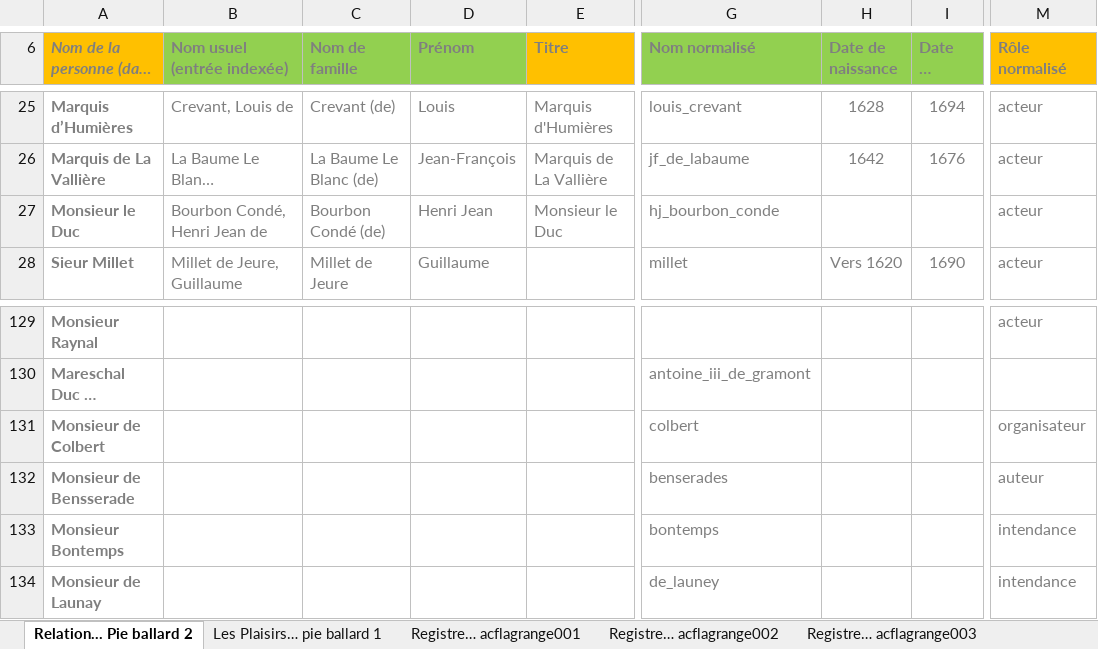
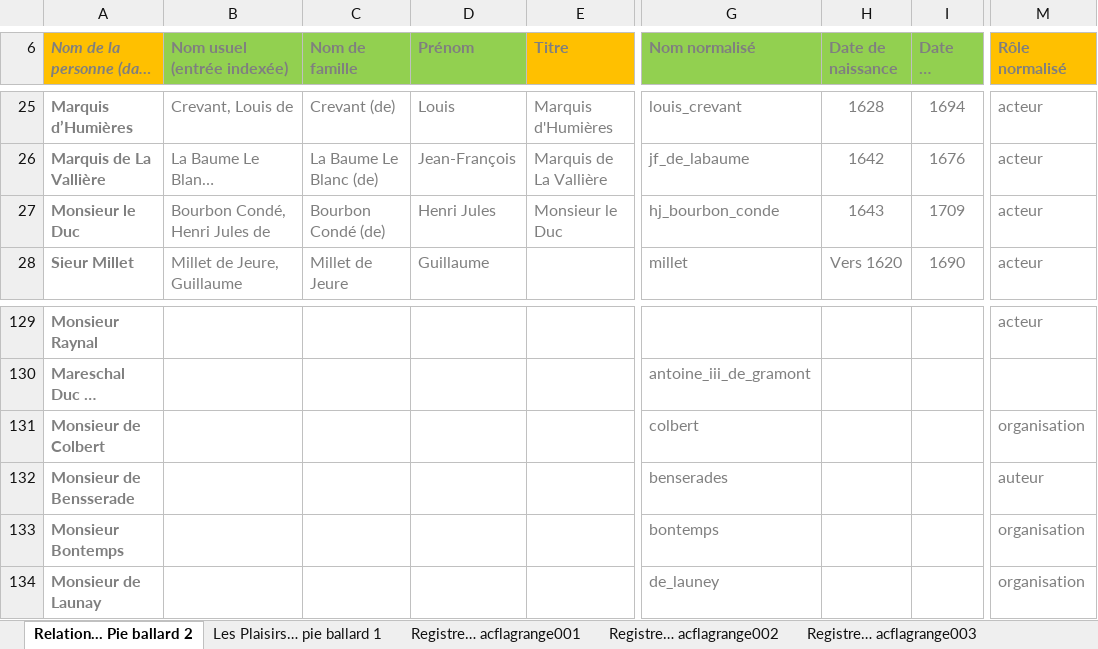
Before and after one commit to fetes17/merveilles17, an Excel workbook: index/Nominum.xlsx, sheet Relation… Pie ballard 2, drawn as a sheet; only a part is shown, gaps mark what is left out; long unchanged cells end in …; values as stored, in another font and other column widths than the file's, no borders; table styles not drawn; the diff names each change by its address in the sheet, - before the commit and + after, or states it on an @@ line.

Commit message:
Update Nominum.xlsx

```diff
--- a/index/Nominum.xlsx (sheet Relation… Pie ballard 2)
+++ b/index/Nominum.xlsx (sheet Relation… Pie ballard 2)
-B27 (Nom usuel (entrée indexée)): Bourbon Condé, Henri Jean de
+B27 (Nom usuel (entrée indexée)): Bourbon Condé, Henri Jules de
-D27 (Prénom): Henri Jean
+D27 (Prénom): Henri Jules
-H27 (Date de naissance): (empty)
+H27 (Date de naissance): 1643
-I27 (Date de décès): (empty)
+I27 (Date de décès): 1709
-M131 (Rôle normalisé): organisateur
+M131 (Rôle normalisé): organisation
-M133:M134 (Rôle normalisé): intendance
+M133:M134 (Rôle normalisé): organisation
```
